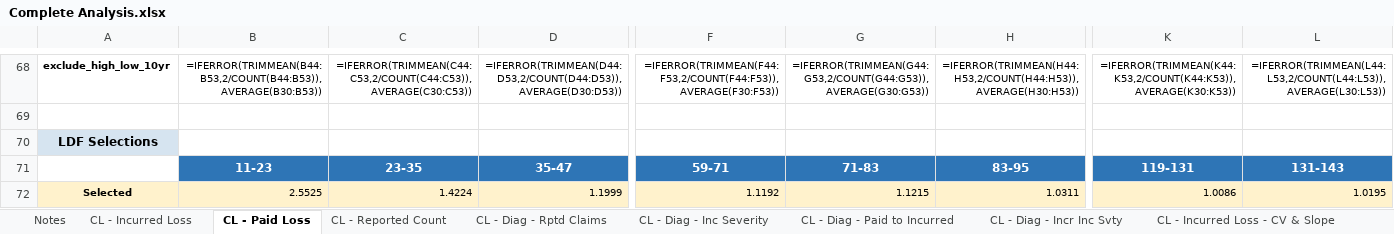
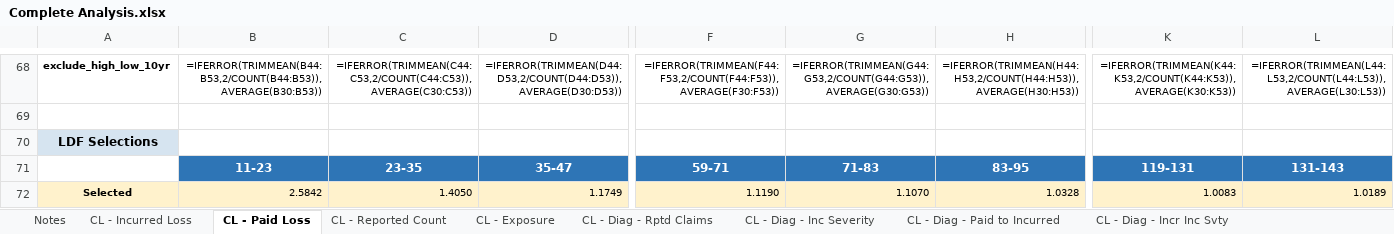
Before and after one commit to cas-team-analyst/team-analyst, an Excel workbook: sample-data/sample-run/output/Complete Analysis.xlsx, sheet CL - Paid Loss, drawn as a sheet; only a part is shown, gaps mark what is left out; values as stored, in another font and other column widths than the file's, no borders; formulas without a stored value are shown as written; the diff covers the shown part only; the diff names each change by its address in the sheet, - before the commit and + after, or states it on an @@ line.

```diff
--- a/sample-data/sample-run/output/Complete Analysis.xlsx (sheet CL - Paid Loss)
+++ b/sample-data/sample-run/output/Complete Analysis.xlsx (sheet CL - Paid Loss)
+sheet tab: CL - Exposure
-B72: 2.5525
+B72: 2.5842
-C72: 1.4224
+C72: 1.4050
-D72: 1.1999
+D72: 1.1749
-F72: 1.1192
+F72: 1.1190
-G72: 1.1215
+G72: 1.1070
-H72: 1.0311
+H72: 1.0328
-K72: 1.0086
+K72: 1.0083
-L72: 1.0195
+L72: 1.0189
```
Also changed, not shown: 1 added row, 1 removed row and 3 edited cells elsewhere in this sheet, sheet Average Unpaid, sheet Average IBNR, sheet Incurred-to-Ult, sheet Paid-to-Ult, sheet Reported-to-Ult, sheet Sel - Incurred Loss, 9 more sheets, sample-data/sample-run/output/Complete Analysis - Values Only.xlsx, sample-data/sample-run/output/Tech Review.xlsx, 43 other files.
